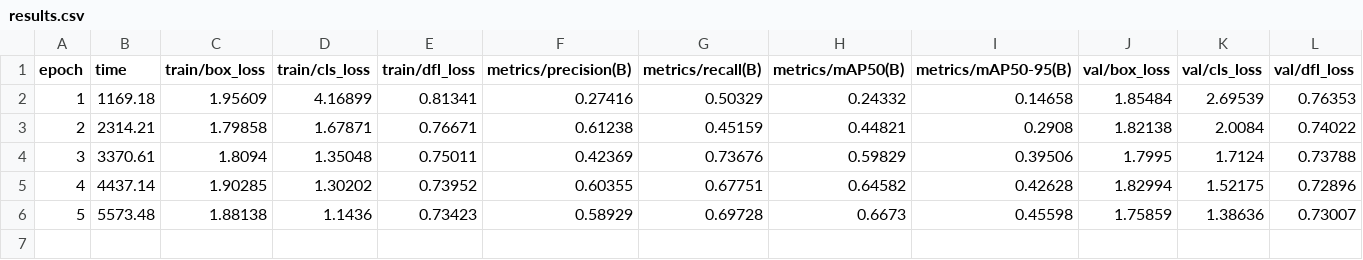
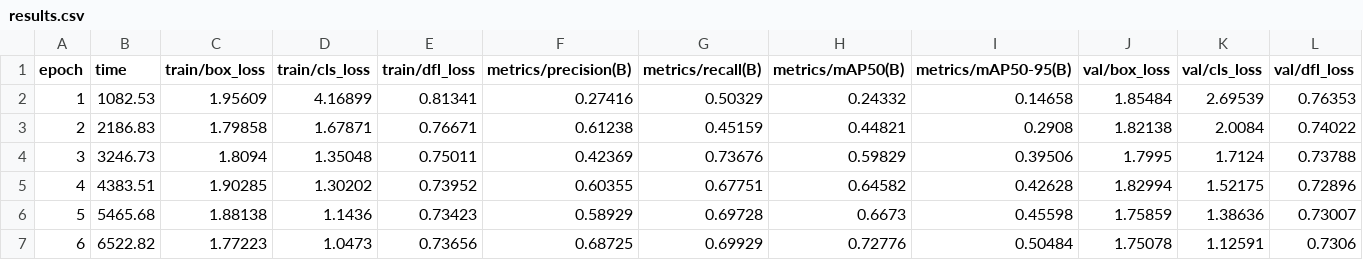
Before and after one commit to DiogoFerreira2004/CV-TASK2-3, a CSV file: runs/detect/yolov8s_pool/results.csv, drawn as a sheet; only a part is shown; rows hold the shown columns only; the diff names each change by its address in the sheet, - before the commit and + after, or states it on an @@ line.

```diff
--- a/runs/detect/yolov8s_pool/results.csv
+++ b/runs/detect/yolov8s_pool/results.csv
-B2 (time): 1169.18
+B2 (time): 1082.53
-B3 (time): 2314.21
+B3 (time): 2186.83
-B4 (time): 3370.61
+B4 (time): 3246.73
-B5 (time): 4437.14
+B5 (time): 4383.51
-B6 (time): 5573.48
+B6 (time): 5465.68
+row 7: 6 | 6522.82 | 1.77223 | 1.0473 | 0.73656 | 0.68725 | 0.69929 | 0.72776 | 0.50484 | 1.75078 | 1.12591 | 0.7306
```
Also changed, not shown: 3 other files.
